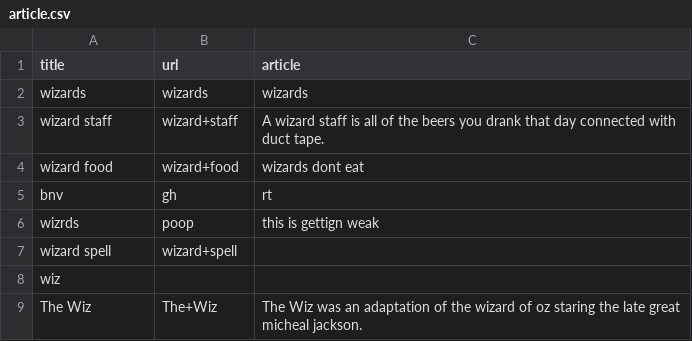
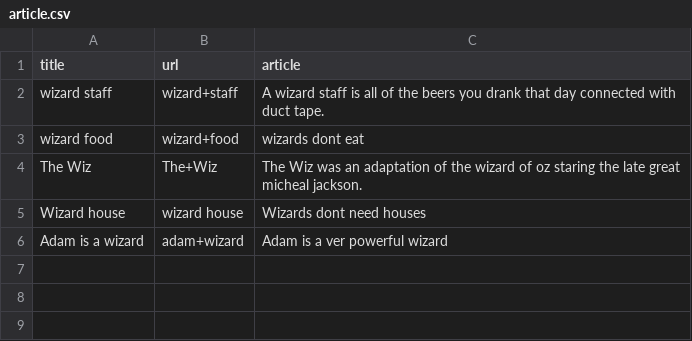
Before and after one commit to dhgrainger/wizard_news, a CSV file: article.csv, drawn as a sheet; removed rows and columns are numbered as before the commit, all else as after; the diff names each change by its address in the sheet, - before the commit and + after, or states it on an @@ line.

Commit message:
Refactoring with Adam

```diff
--- a/article.csv
+++ b/article.csv
-row 2: wizards | wizards | wizards
-row 5: bnv | gh | rt
-row 6: wizrds | poop | this is gettign weak
-row 7: wizard spell | wizard+spell
-row 8: wiz
+row 5: Wizard house | wizard house | Wizards dont need houses
+row 6: Adam is a wizard | adam+wizard | Adam is a ver powerful wizard
```
Also changed, not shown: 2 other files.
